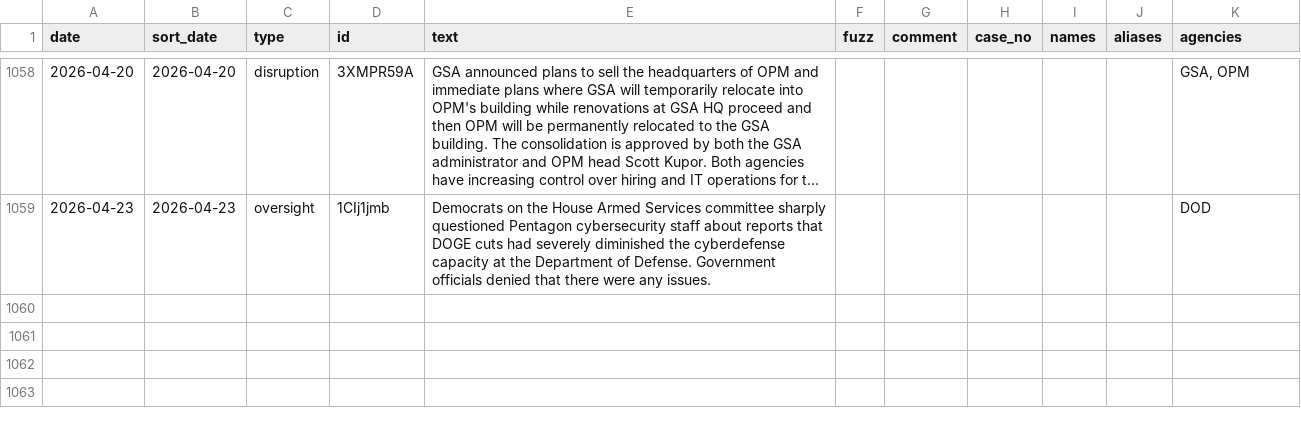
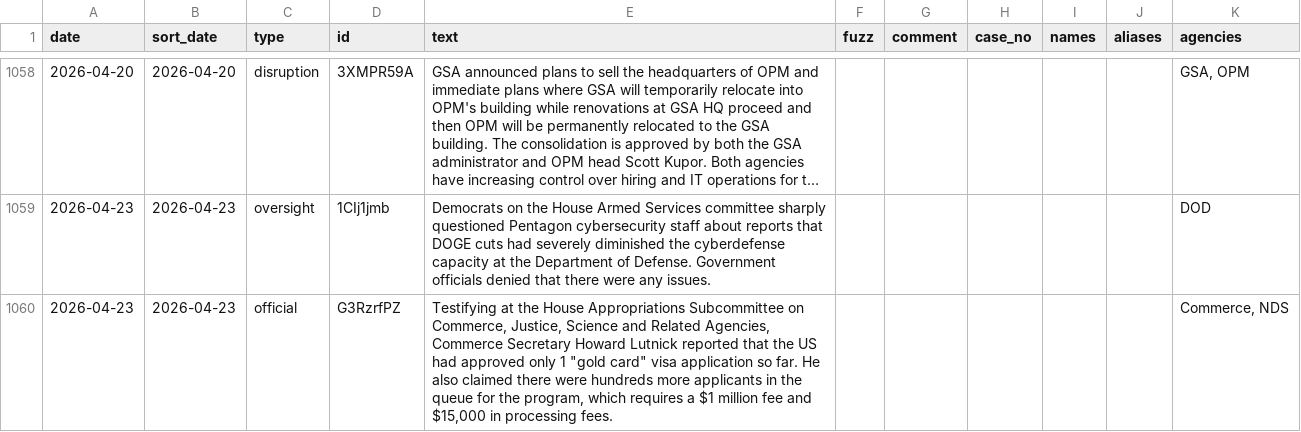
Before and after one commit to harrisj/doge_track, a CSV file: src/csv/events.csv, drawn as a sheet; only a part is shown, gaps mark what is left out; long unchanged cells end in ….

```diff
--- a/src/csv/events.csv
+++ b/src/csv/events.csv
@@ -1065 +1065,2 @@ date,sort_date,type,id,text,fuzz,comment,case_no,names,aliases,agencies
 2026-04-23,2026-04-23,oversight,1CIj1jmb,Democrats on the House Armed Services committee sharply questioned Pentagon cybersecurity staff about reports that DOGE cuts had severely diminished the cyberdefense capacity at the Department of Defense. Government officials denied that there were any issues.,,,,"","",DOD
+2026-04-23,2026-04-23,official,G3RzrfPZ,"Testifying at the House Appropriations Subcommittee on Commerce, Justice, Science and Related Agencies, Commerce Secretary Howard Lutnick reported that the US had approved only 1 ""gold card"" visa application so far. He also claimed there were hundreds more applicants in the queue for the program, which requires a $1 million fee and $15,000 in processing fees.",,,,"","","Commerce, NDS"
```
Also changed, not shown: src/csv/agencies.csv, 2 other files.
